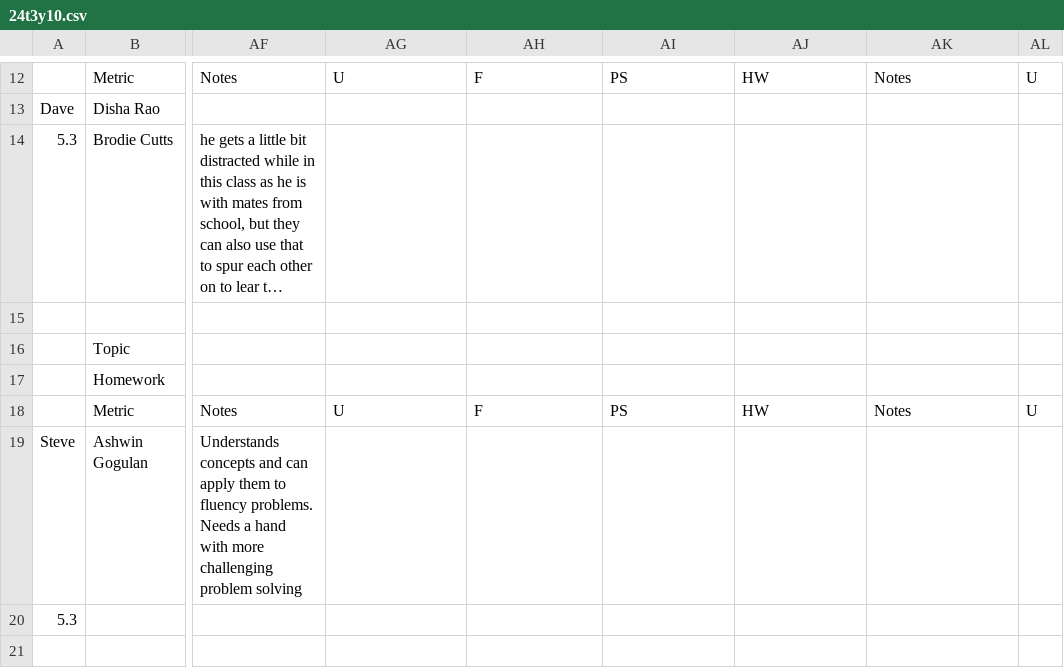
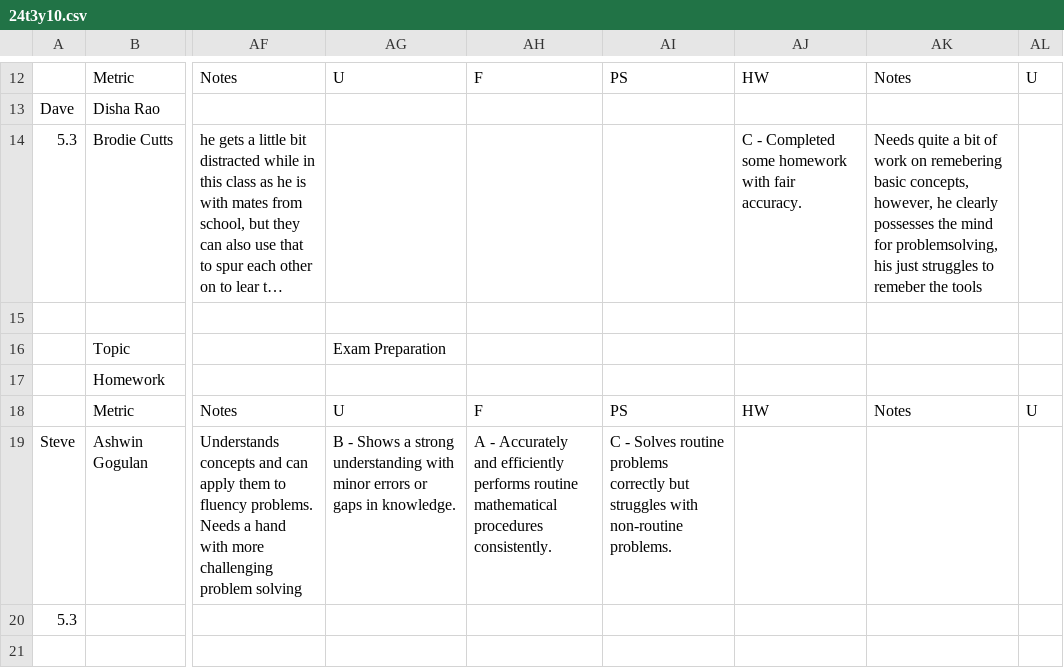
Before and after one commit to Zyphias/cmc-report-generation, a CSV file: src/csv_store/24t3y10.csv, drawn as a sheet; only a part is shown, gaps mark what is left out; long unchanged cells end in …; the diff covers the shown part only; the diff names each change by its address in the sheet, - before the commit and + after, or states it on an @@ line.

```diff
--- a/src/csv_store/24t3y10.csv
+++ b/src/csv_store/24t3y10.csv
-AJ14: (empty)
+AJ14: C - Completed some homework with fair accuracy.
-AK14: (empty)
+AK14: Needs quite a bit of work on remebering basic concepts, however, he clearly possesses the mind for problemsolving, his just struggles to remeber the tools
-AG16: (empty)
+AG16: Exam Preparation
-AG19: (empty)
+AG19: B - Shows a strong understanding with minor errors or gaps in knowledge.
-AH19: (empty)
+AH19: A - Accurately and efficiently performs routine mathematical procedures consistently.
-AI19: (empty)
+AI19: C - Solves routine problems correctly but struggles with non-routine problems.
```
Also changed, not shown: 65 edited cells elsewhere in this file, 39 other files.
